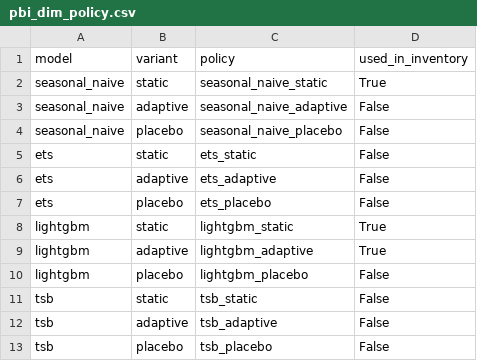
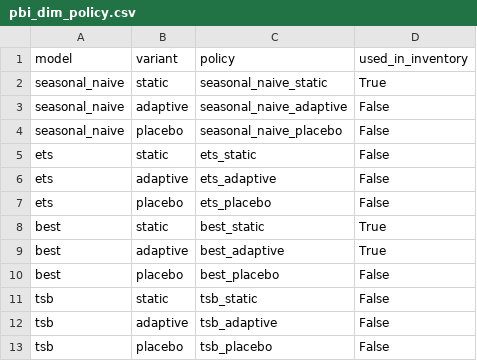
Before and after one commit to anushka-saini/sku-demand-forecasting, a CSV file: outputs/tables/pbi_dim_policy.csv, drawn as a sheet.

```diff
--- a/outputs/tables/pbi_dim_policy.csv
+++ b/outputs/tables/pbi_dim_policy.csv
@@ -7,5 +7,5 @@ ets,adaptive,ets_adaptive,False
 ets,placebo,ets_placebo,False
-lightgbm,static,lightgbm_static,True
-lightgbm,adaptive,lightgbm_adaptive,True
-lightgbm,placebo,lightgbm_placebo,False
+best,static,best_static,True
+best,adaptive,best_adaptive,True
+best,placebo,best_placebo,False
 tsb,static,tsb_static,False
```
Also changed, not shown: outputs/tables/app/selection_bias.csv, outputs/tables/pbi_fact_cost_sensitivity.csv, 9 other files.
